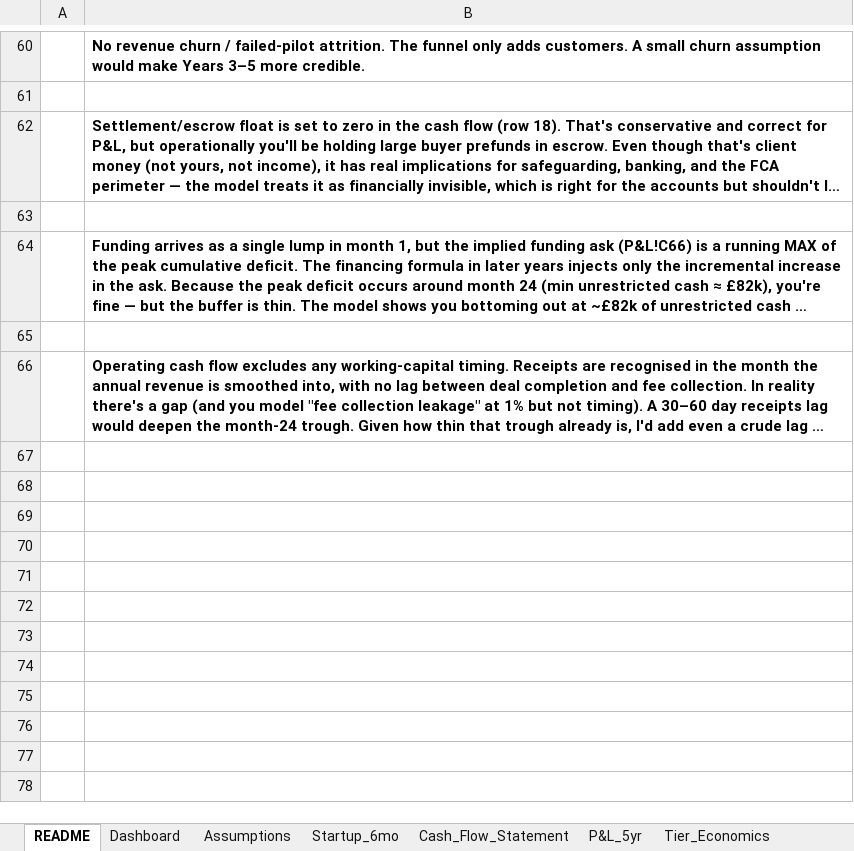
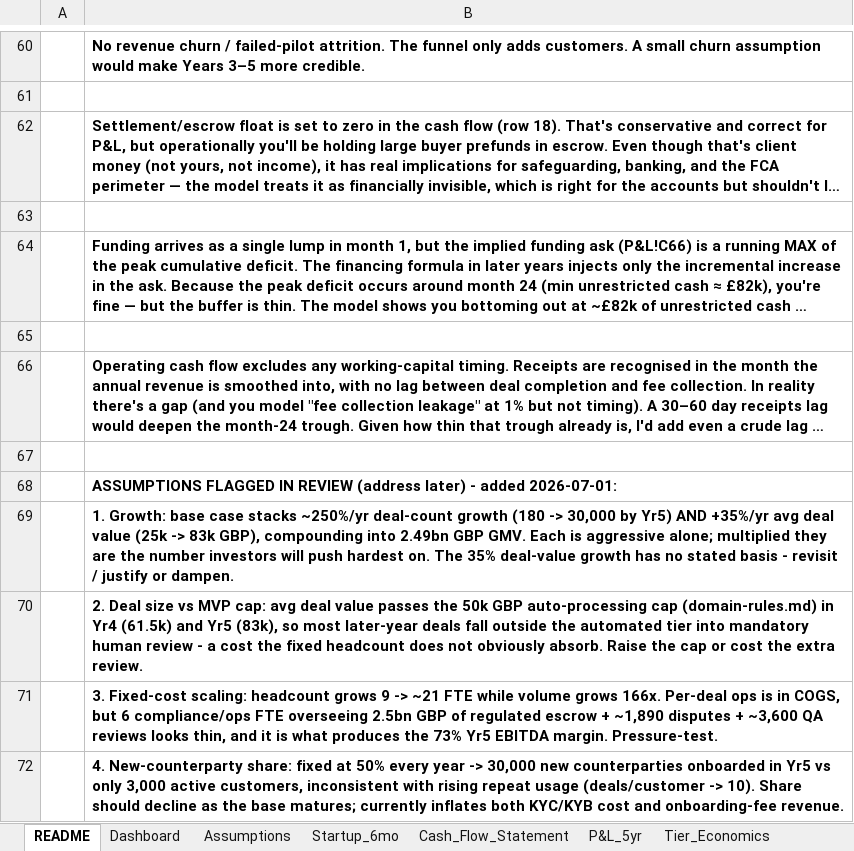
Before and after one commit to nchengg/BlockMed, an Excel workbook: financial-projections/Blockmediary_Financial_Model_FullRisk.xlsx, sheet README, drawn as a sheet; only a part is shown, gaps mark what is left out; long unchanged cells end in …; values as stored, in another font and other column widths than the file's, no borders; the diff names each change by its address in the sheet, - before the commit and + after, or states it on an @@ line.

```diff
--- a/financial-projections/Blockmediary_Financial_Model_FullRisk.xlsx (sheet README)
+++ b/financial-projections/Blockmediary_Financial_Model_FullRisk.xlsx (sheet README)
+row 67: (empty)
+row 68:  | ASSUMPTIONS FLAGGED IN REVIEW (address later) - added 2026-07-01:
+row 69:  | 1. Growth: base case stacks ~250%/yr deal-count growth (180 -> 30,000 by Yr5) AND +35%/yr avg deal value (25k -> 83k GBP), compounding into 2.49bn GBP GMV. Each is aggressive alone; multiplied they are the number investors will push hardest on. The 35% deal-value growth has no stated basis - revisit / justify or dampen.
+row 70:  | 2. Deal size vs MVP cap: avg deal value passes the 50k GBP auto-processing cap (domain-rules.md) in Yr4 (61.5k) and Yr5 (83k), so most later-year deals fall outside the automated tier into mandatory human review - a cost the fixed headcount does not obviously absorb. Raise the cap or cost the extra review.
+row 71:  | 3. Fixed-cost scaling: headcount grows 9 -> ~21 FTE while volume grows 166x. Per-deal ops is in COGS, but 6 compliance/ops FTE overseeing 2.5bn GBP of regulated escrow + ~1,890 disputes + ~3,600 QA reviews looks thin, and it is what produces the 73% Yr5 EBITDA margin. Pressure-test.
+row 72:  | 4. New-counterparty share: fixed at 50% every year -> 30,000 new counterparties onboarded in Yr5 vs only 3,000 active customers, inconsistent with rising repeat usage (deals/customer -> 10). Share should decline as the base matures; currently inflates both KYC/KYB cost and onboarding-fee revenue.
```
Also changed, not shown: sheet Revenue_Risk_AddOns, sheet Assumptions, 1 other file.
